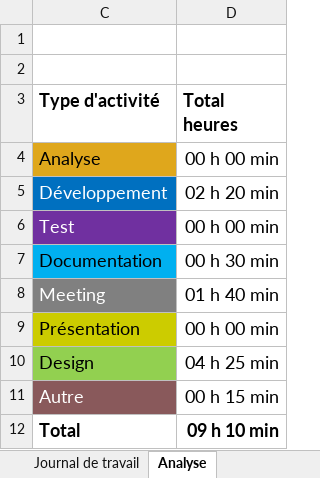
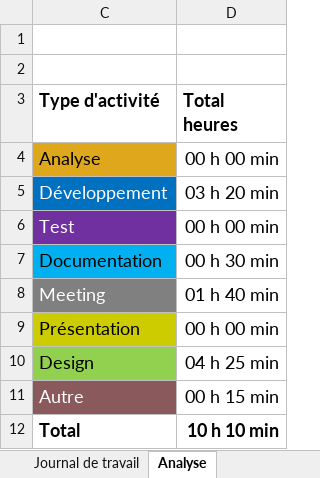
Before and after one commit to Josefnademo/Passion_lecture_Mobile, an Excel workbook: Documentation/Journal-de-Travail_NademoYosef.xlsx, sheet Analyse, drawn as a sheet; values as stored, in another font and other column widths than the file's, no borders; charts and pictures not drawn; the diff names each change by its address in the sheet, - before the commit and + after, or states it on an @@ line.

```diff
--- a/Documentation/Journal-de-Travail_NademoYosef.xlsx (sheet Analyse)
+++ b/Documentation/Journal-de-Travail_NademoYosef.xlsx (sheet Analyse)
-D5 (Total heures): 02 h 20 min
+D5 (Total heures): 03 h 20 min
-D12 (Total heures): 09 h 10 min
+D12 (Total heures): 10 h 10 min
```
Also changed, not shown: sheet Journal de travail, hidden cells, charts or pictures, 40 other files.
